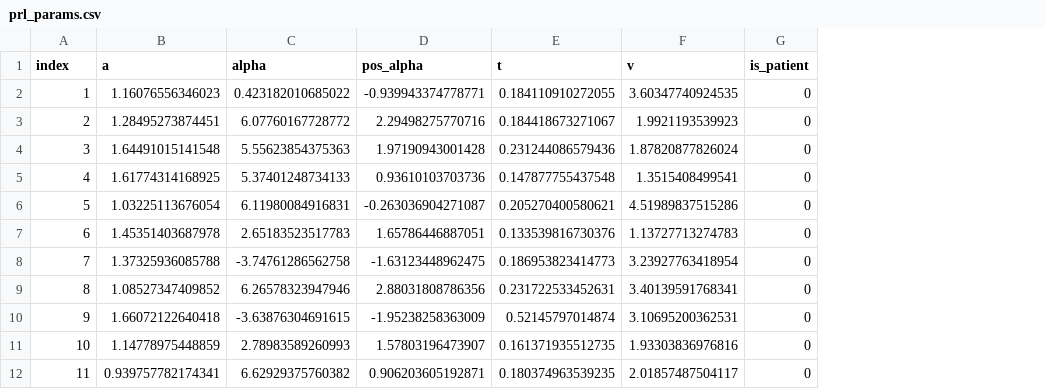
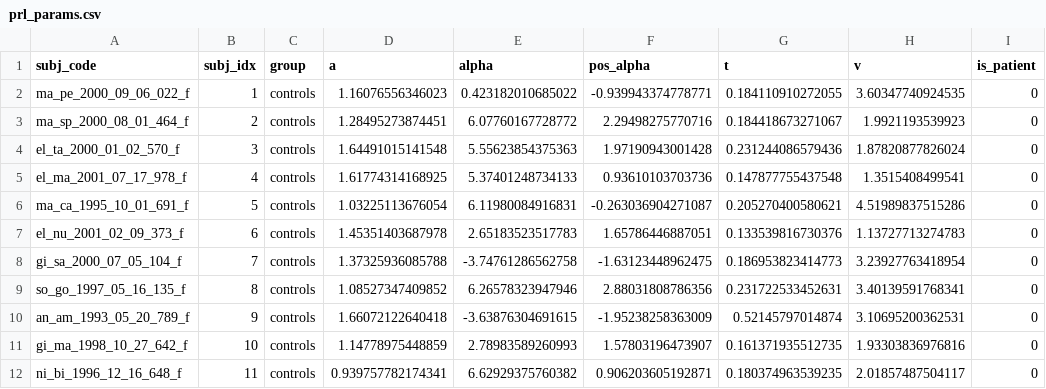
Before and after one commit to ccaudek/wcst-prl-ts, a CSV file: data/processed/prl_params.csv, drawn as a sheet; only a part is shown; addresses are those after the commit; the diff names each change by its address in the sheet, - before the commit and + after, or states it on an @@ line.

```diff
--- a/data/processed/prl_params.csv
+++ b/data/processed/prl_params.csv
+column A (subj_code), rows 2-12: ma_pe_2000_09_06_022_f | ma_sp_2000_08_01_464_f | el_ta_2000_01_02_570_f | el_ma_2001_07_17_978_f | ma_ca_1995_10_01_691_f | el_nu_2001_02_09_373_f | gi_sa_2000_07_05_104_f | so_go_1997_05_16_135_f | an_am_1993_05_20_789_f | gi_ma_1998_10_27_642_f | ni_bi_1996_12_16_648_f
+column C (group), rows 2-12: all controls
-B1: index
+B1: subj_idx
```
Also changed, not shown: data/processed/task_switching_params.csv, data/processed/wcst_hmm_params.csv, 15 other files.
